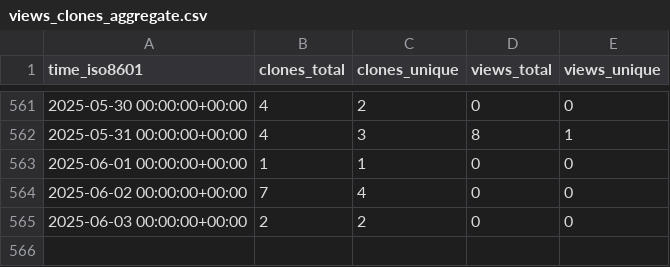
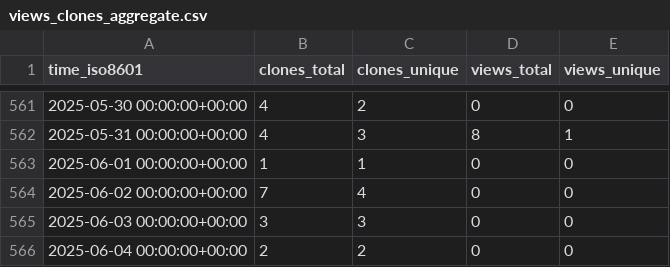
Before and after one commit to Inria-NERV/happyFeat, a CSV file: Inria-NERV/happyFeat/ghrs-data/views_clones_aggregate.csv, drawn as a sheet; only a part is shown, gaps mark what is left out.

```diff
--- a/Inria-NERV/happyFeat/ghrs-data/views_clones_aggregate.csv
+++ b/Inria-NERV/happyFeat/ghrs-data/views_clones_aggregate.csv
@@ -564,2 +564,3 @@ time_iso8601,clones_total,clones_unique,views_total,views_unique
 2025-06-02 00:00:00+00:00,7,4,0,0
-2025-06-03 00:00:00+00:00,2,2,0,0
+2025-06-03 00:00:00+00:00,3,3,0,0
+2025-06-04 00:00:00+00:00,2,2,0,0
```
Also changed, not shown: 1 other file.
